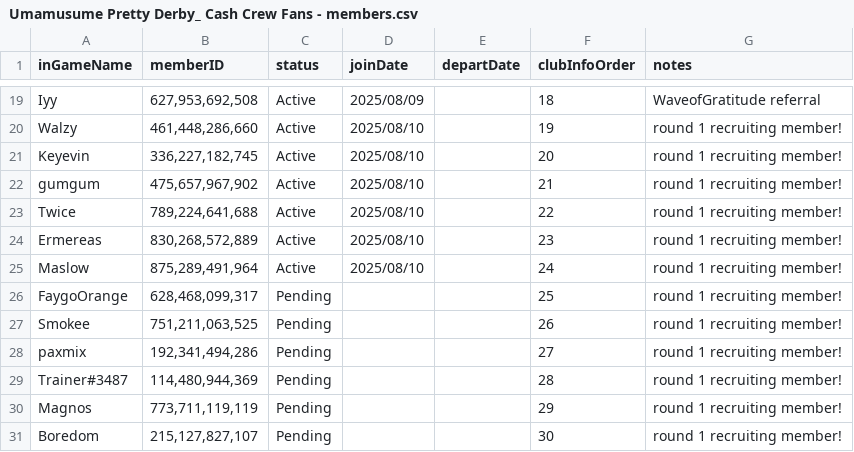
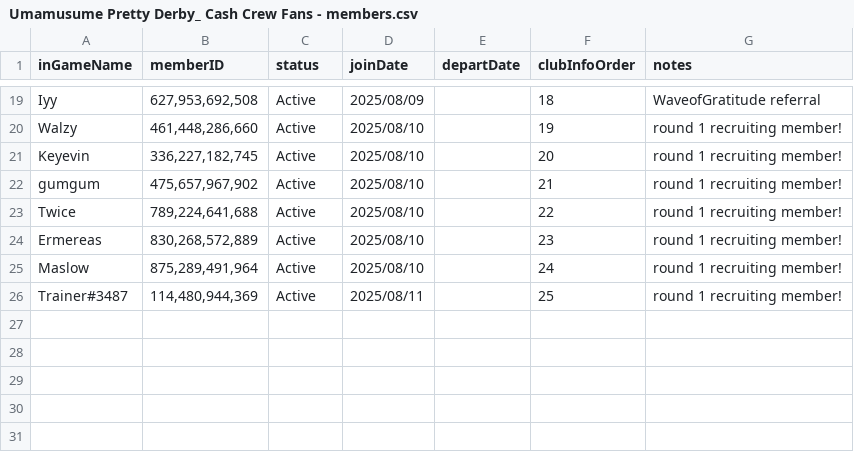
Before and after one commit to sdrawkcaBdeT/prettyDerbyClubAnalysis, a CSV file: Umamusume Pretty Derby_ Cash Crew Fans - members.csv, drawn as a sheet; only a part is shown, gaps mark what is left out.

```diff
--- a/Umamusume Pretty Derby_ Cash Crew Fans - members.csv
+++ b/Umamusume Pretty Derby_ Cash Crew Fans - members.csv
@@ -25,7 +25,2 @@ Ermereas,"830,268,572,889",Active,2025/08/10,,23,round 1 recruiting member!
 Maslow,"875,289,491,964",Active,2025/08/10,,24,round 1 recruiting member!
-FaygoOrange,"628,468,099,317",Pending,,,25,round 1 recruiting member!
-Smokee,"751,211,063,525",Pending,,,26,round 1 recruiting member!
-paxmix,"192,341,494,286",Pending,,,27,round 1 recruiting member!
-Trainer#3487,"114,480,944,369",Pending,,,28,round 1 recruiting member!
-Magnos,"773,711,119,119",Pending,,,29,round 1 recruiting member!
-Boredom,"215,127,827,107",Pending,,,30,round 1 recruiting member!
+Trainer#3487,"114,480,944,369",Active,2025/08/11,,25,round 1 recruiting member!
```
Also changed, not shown: Umamusume Pretty Derby_ Cash Crew Fans - fanLog.csv, 2 other files.
